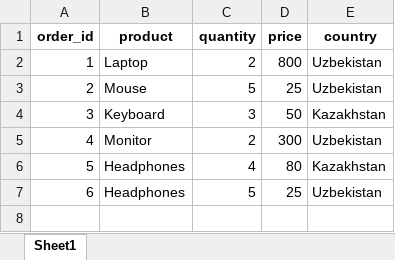
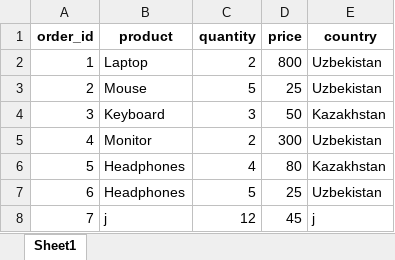
Before and after one commit to muhammadqodir9/apache-airflow, an Excel workbook: data/airflow.xlsx, sheet Sheet1, drawn as a sheet; values as stored, in another font and other column widths than the file's, no borders; the diff names each change by its address in the sheet, - before the commit and + after, or states it on an @@ line.

```diff
--- a/data/airflow.xlsx (sheet Sheet1)
+++ b/data/airflow.xlsx (sheet Sheet1)
+row 8: 7 | j | 12 | 45 | j
```
Also changed, not shown: 4 other files.
